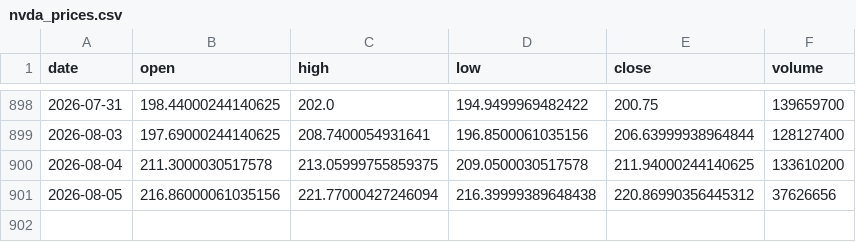
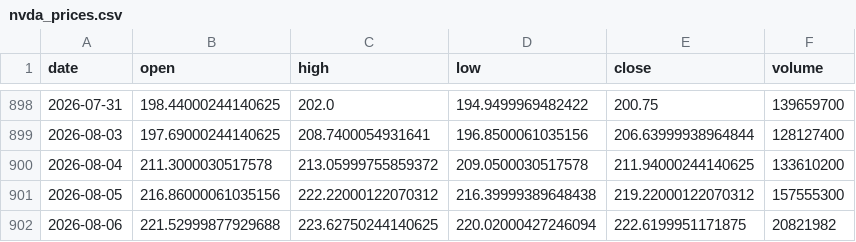
Before and after one commit to 911kwis/h100-tracker, a CSV file: data/nvda_prices.csv, drawn as a sheet; only a part is shown, gaps mark what is left out.

```diff
--- a/data/nvda_prices.csv
+++ b/data/nvda_prices.csv
@@ -899,3 +899,4 @@ date,open,high,low,close,volume
 2026-08-03,197.69000244140625,208.7400054931641,196.8500061035156,206.63999938964844,128127400
-2026-08-04,211.3000030517578,213.05999755859375,209.0500030517578,211.94000244140625,133610200
-2026-08-05,216.86000061035156,221.77000427246094,216.39999389648438,220.86990356445312,37626656
+2026-08-04,211.3000030517578,213.05999755859372,209.0500030517578,211.94000244140625,133610200
+2026-08-05,216.86000061035156,222.22000122070312,216.39999389648438,219.22000122070312,157555300
+2026-08-06,221.52999877929688,223.62750244140625,220.02000427246094,222.6199951171875,20821982
```
Also changed, not shown: data/gpu_prices.csv.
